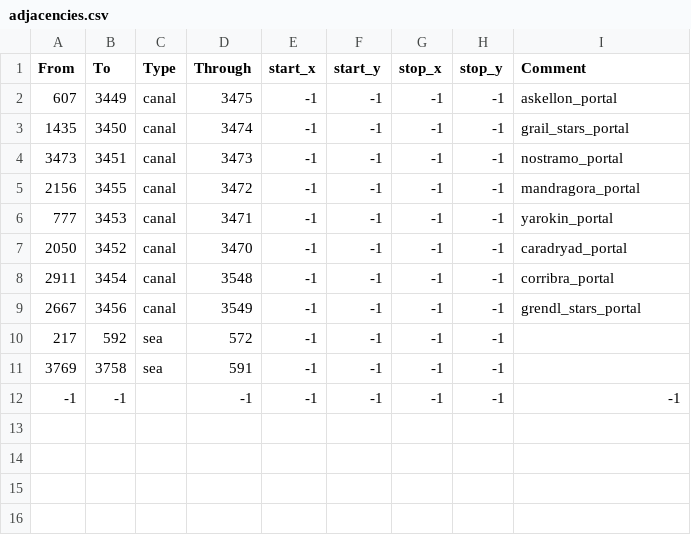
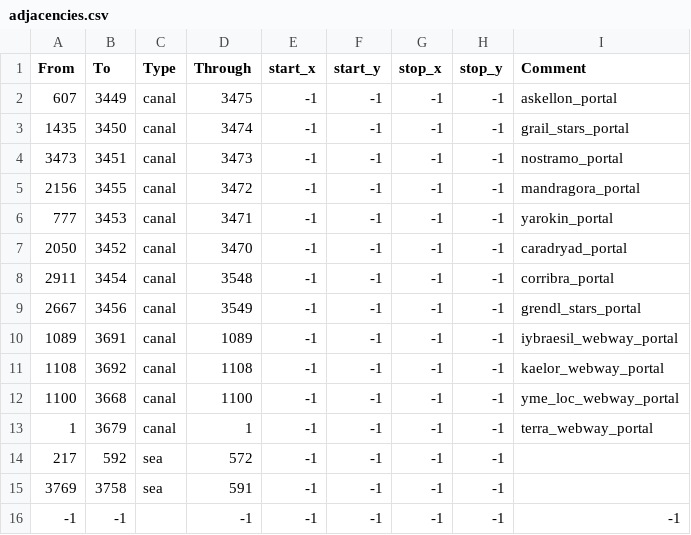
Before and after one commit to MarsRebellionEventGuy/EU40K, a CSV file: map/adjacencies.csv, drawn as a sheet; the diff names each change by its address in the sheet, - before the commit and + after, or states it on an @@ line.

Commit message:
4 webway gates

```diff
--- a/map/adjacencies.csv
+++ b/map/adjacencies.csv
+row 10: 1089 | 3691 | canal | 1089 | -1 | -1 | -1 | -1 | iybraesil_webway_portal
+row 11: 1108 | 3692 | canal | 1108 | -1 | -1 | -1 | -1 | kaelor_webway_portal
+row 12: 1100 | 3668 | canal | 1100 | -1 | -1 | -1 | -1 | yme_loc_webway_portal
+row 13: 1 | 3679 | canal | 1 | -1 | -1 | -1 | -1 | terra_webway_portal
```
Also changed, not shown: 4 other files.
